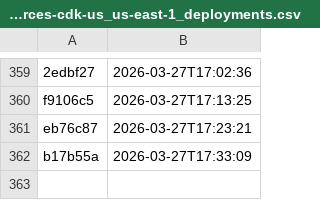
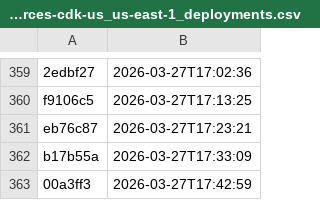
Before and after one commit to NHSDigital/electronic-prescription-service-account-resources, a CSV file: _data/dev-account_account-resources-cdk-us_us-east-1_deployments.csv, drawn as a sheet; only a part is shown, gaps mark what is left out; the diff names each change by its address in the sheet, - before the commit and + after, or states it on an @@ line.

```diff
--- a/_data/dev-account_account-resources-cdk-us_us-east-1_deployments.csv
+++ b/_data/dev-account_account-resources-cdk-us_us-east-1_deployments.csv
+row 363: 00a3ff3 | 2026-03-27T17:42:59
```
Also changed, not shown: 1 other file.
